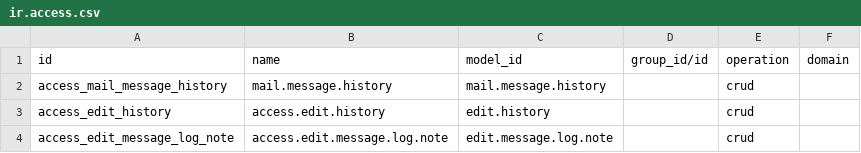
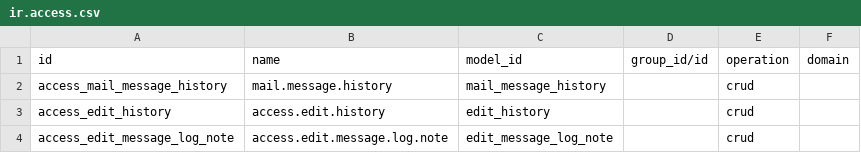
Before and after one commit to vertelab/odoo-digitalworkplace, a CSV file: communication_center_mail_admin/security/ir.access.csv, drawn as a sheet.

```diff
--- a/communication_center_mail_admin/security/ir.access.csv
+++ b/communication_center_mail_admin/security/ir.access.csv
@@ -1,4 +1,4 @@
 id,name,model_id,group_id/id,operation,domain
-access_mail_message_history,mail.message.history,mail.message.history,,crud,
-access_edit_history,access.edit.history,edit.history,,crud,
-access_edit_message_log_note,access.edit.message.log.note,edit.message.log.note,,crud,
+access_mail_message_history,mail.message.history,mail_message_history,,crud,
+access_edit_history,access.edit.history,edit_history,,crud,
+access_edit_message_log_note,access.edit.message.log.note,edit_message_log_note,,crud,
```
Also changed, not shown: communication_center_sip/security/ir.access.csv, mail_matrix/security/ir.access.csv, 14 other files.
